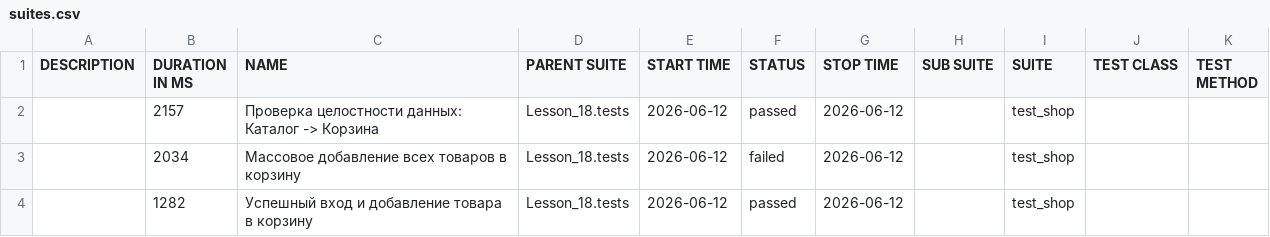
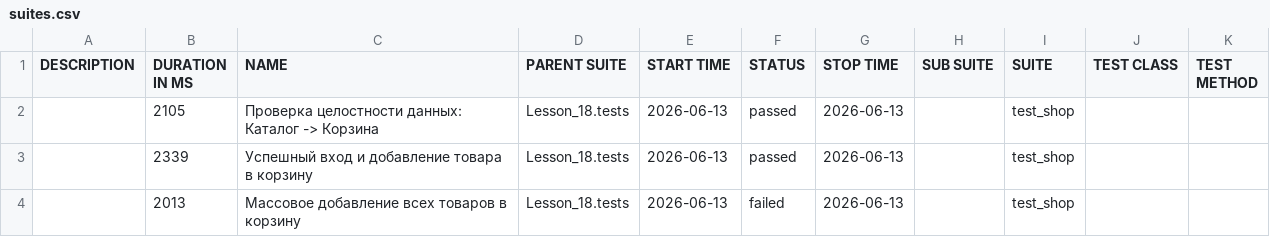
Before and after one commit to Ar4ipraha/automation, a CSV file: data/suites.csv, drawn as a sheet.

```diff
--- a/data/suites.csv
+++ b/data/suites.csv
@@ -1,4 +1,4 @@
 "DESCRIPTION","DURATION IN MS","NAME","PARENT SUITE","START TIME","STATUS","STOP TIME","SUB SUITE","SUITE","TEST CLASS","TEST METHOD"
-"","2157","Проверка целостности данных: Каталог -> Корзина","Lesson_18.tests","2026-06-12","passed","2026-06-12","","test_shop","",""
-"","2034","Массовое добавление всех товаров в корзину","Lesson_18.tests","2026-06-12","failed","2026-06-12","","test_shop","",""
-"","1282","Успешный вход и добавление товара в корзину","Lesson_18.tests","2026-06-12","passed","2026-06-12","","test_shop","",""
+"","2105","Проверка целостности данных: Каталог -> Корзина","Lesson_18.tests","2026-06-13","passed","2026-06-13","","test_shop","",""
+"","2339","Успешный вход и добавление товара в корзину","Lesson_18.tests","2026-06-13","passed","2026-06-13","","test_shop","",""
+"","2013","Массовое добавление всех товаров в корзину","Lesson_18.tests","2026-06-13","failed","2026-06-13","","test_shop","",""
```
Also changed, not shown: 52 other files.
